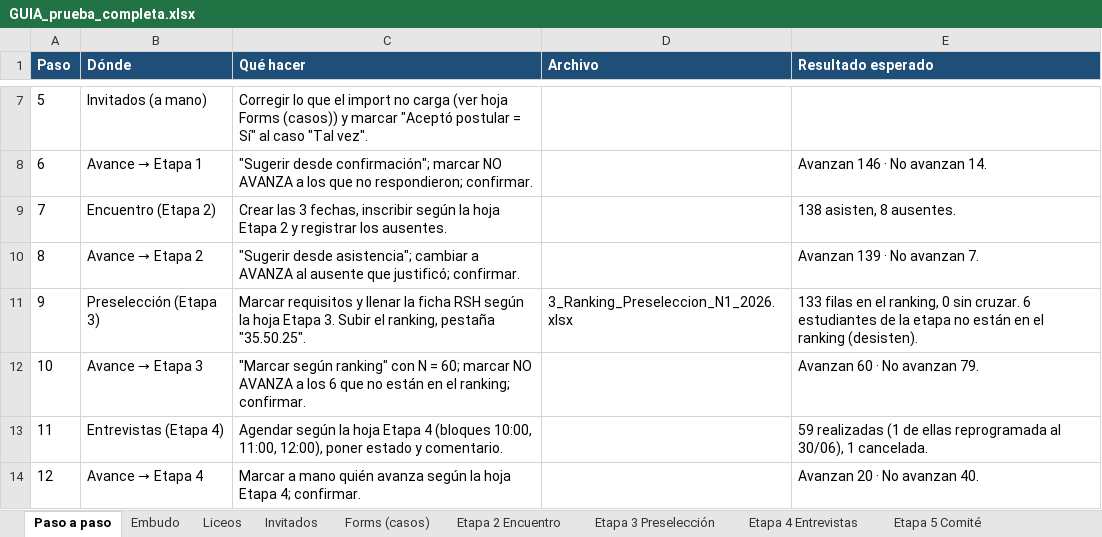
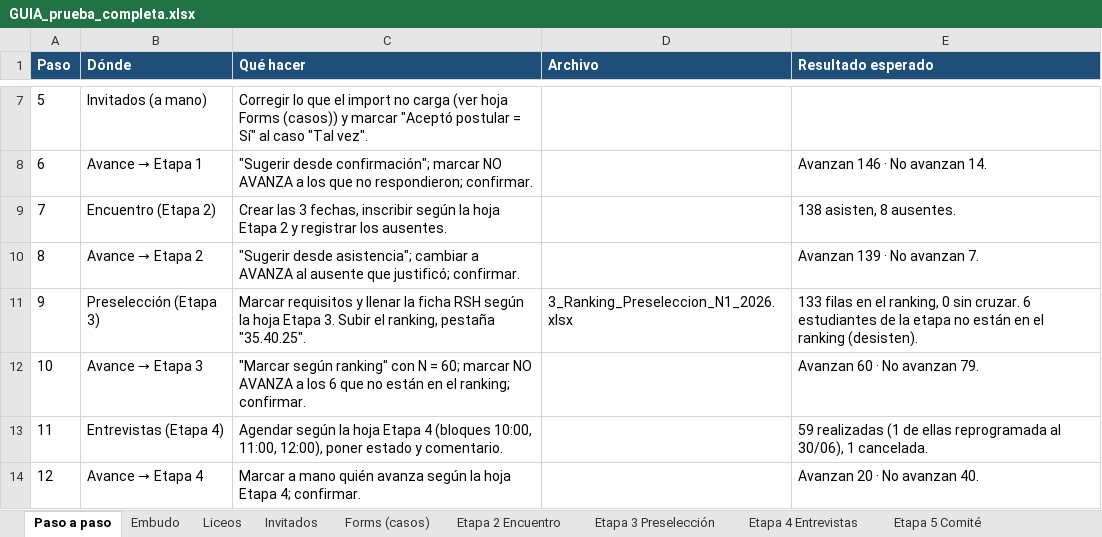
Before and after one commit to eLruloSz/proyecto-plataforma-fcg, an Excel workbook: db/prueba-completa/GUIA_prueba_completa.xlsx, sheet Paso a paso, drawn as a sheet; only a part is shown, gaps mark what is left out; values as stored, in another font and other column widths than the file's, no borders; the diff names each change by its address in the sheet, - before the commit and + after, or states it on an @@ line.

Commit message:
Plantillas de correo
Se hizo ajustes en la pantalla y en el "Qué hacer" para que sea más intuitivo

```diff
--- a/db/prueba-completa/GUIA_prueba_completa.xlsx (sheet Paso a paso)
+++ b/db/prueba-completa/GUIA_prueba_completa.xlsx (sheet Paso a paso)
-C11 (Qué hacer): …ranking, pestaña "35.50.25".
+C11 (Qué hacer): …ranking, pestaña "35.40.25".
```
Also changed, not shown: sheet Etapa 3 Preselección, sheet Llegan a etapa 4 (60), sheet Etapa 4 Entrevistas, sheet Etapa 5 Comité, db/prueba-completa/1_nominas/nomina_liceo_02.xlsx, db/prueba-completa/1_nominas/nomina_liceo_23.xlsx, 49 other files.
